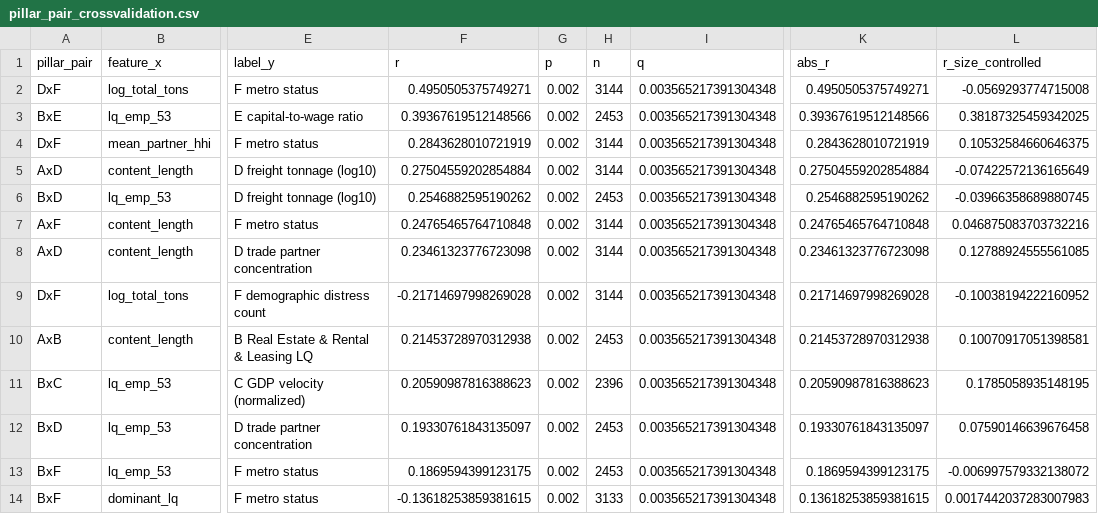
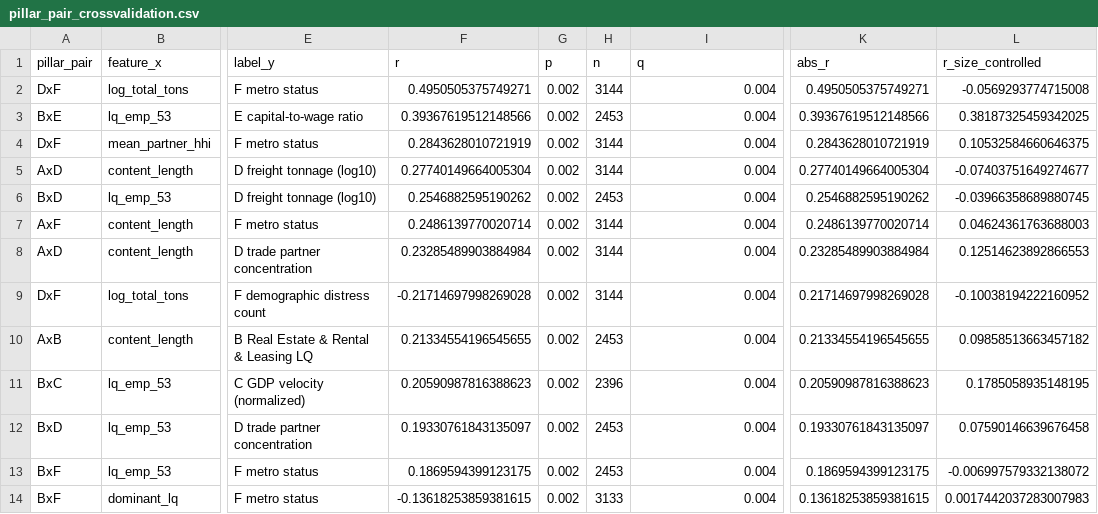
Before and after one commit to Max-Garcia-06/macro_embeddings, a CSV file: outputs/pillar_pair_crossvalidation.csv, drawn as a sheet; only a part is shown, gaps mark what is left out; the diff covers the shown part only; the diff names each change by its address in the sheet, - before the commit and + after, or states it on an @@ line.

```diff
--- a/outputs/pillar_pair_crossvalidation.csv
+++ b/outputs/pillar_pair_crossvalidation.csv
-I2:I14 (q): 0.003565217391304348
+I2:I14 (q): 0.004
-F5 (r): 0.27504559202854884
+F5 (r): 0.27740149664005304
-K5 (abs_r): 0.27504559202854884
+K5 (abs_r): 0.27740149664005304
-L5 (r_size_controlled): -0.07422572136165649
+L5 (r_size_controlled): -0.07403751649274677
-F7 (r): 0.24765465764710848
+F7 (r): 0.2486139770020714
-K7 (abs_r): 0.24765465764710848
+K7 (abs_r): 0.2486139770020714
-L7 (r_size_controlled): 0.046875083703732216
+L7 (r_size_controlled): 0.04624361763688003
-F8 (r): 0.23461323776723098
+F8 (r): 0.23285489903884984
-K8 (abs_r): 0.23461323776723098
+K8 (abs_r): 0.23285489903884984
-L8 (r_size_controlled): 0.12788924555561085
+L8 (r_size_controlled): 0.12514623892866553
-F10 (r): 0.21453728970312938
+F10 (r): 0.21334554196545655
-K10 (abs_r): 0.21453728970312938
+K10 (abs_r): 0.21334554196545655
-L10 (r_size_controlled): 0.10070917051398581
+L10 (r_size_controlled): 0.09858513663457182
```
Also changed, not shown: 9 added rows and 49 edited cells elsewhere in this file, outputs/pillar_matrix_signal.csv, 7 other files.
